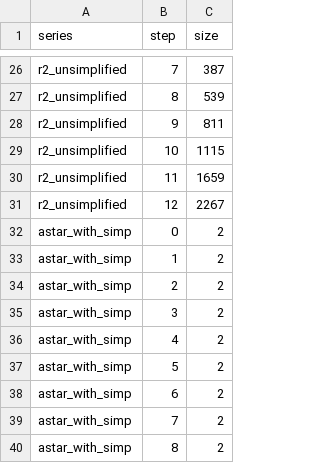
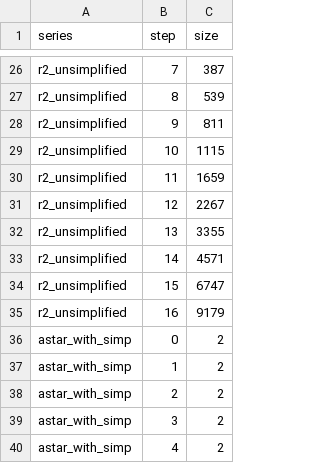
Before and after one commit to IlianK/smart-regex, a CSV file: reports/demos/growth_deriv.csv, drawn as a sheet; only a part is shown, gaps mark what is left out; the shorter side is filled out with more unchanged rows; the diff names each change by its address in the sheet, - before the commit and + after, or states it on an @@ line.

```diff
--- a/reports/demos/growth_deriv.csv
+++ b/reports/demos/growth_deriv.csv
+row 32: r2_unsimplified | 13 | 3355
+row 33: r2_unsimplified | 14 | 4571
+row 34: r2_unsimplified | 15 | 6747
+row 35: r2_unsimplified | 16 | 9179
```
Also changed, not shown: reports/benches/bench_corpus_translate.csv, reports/benches/bench_pathological_translate.csv, 6 other files.
